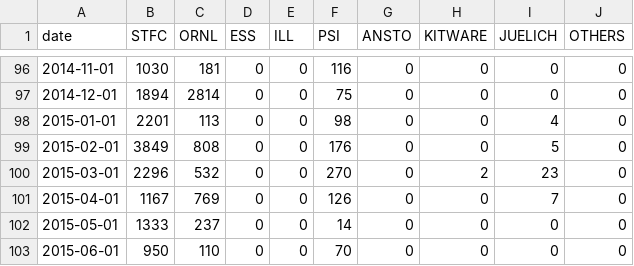
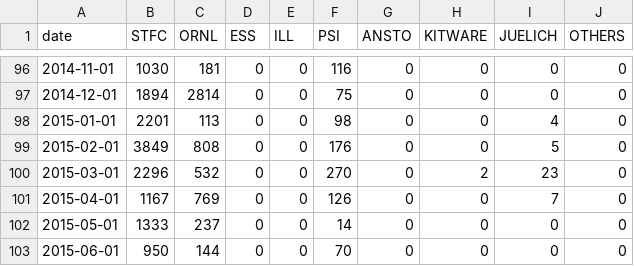
Before and after one commit to mantidproject/documents, a CSV file: Project-Management/reports/facility-changed-files.csv, drawn as a sheet; only a part is shown, gaps mark what is left out.

```diff
--- a/Project-Management/reports/facility-changed-files.csv
+++ b/Project-Management/reports/facility-changed-files.csv
@@ -102,2 +102,2 @@ date,STFC,ORNL,ESS,ILL,PSI,ANSTO,KITWARE,JUELICH,OTHERS
 2015-05-01,1333,237,0,0,14,0,0,0,0
-2015-06-01,950,110,0,0,70,0,0,0,0
+2015-06-01,950,144,0,0,70,0,0,0,0
```
Also changed, not shown: Project-Management/reports/facility-added-lines.csv, Project-Management/reports/facility-commits.csv, 1 other file.
